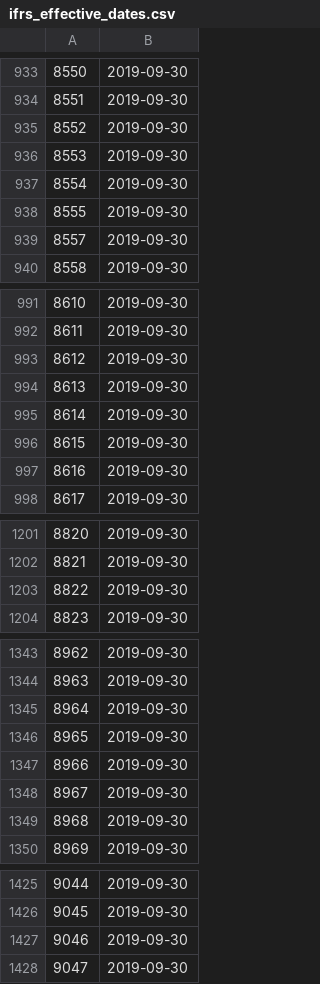
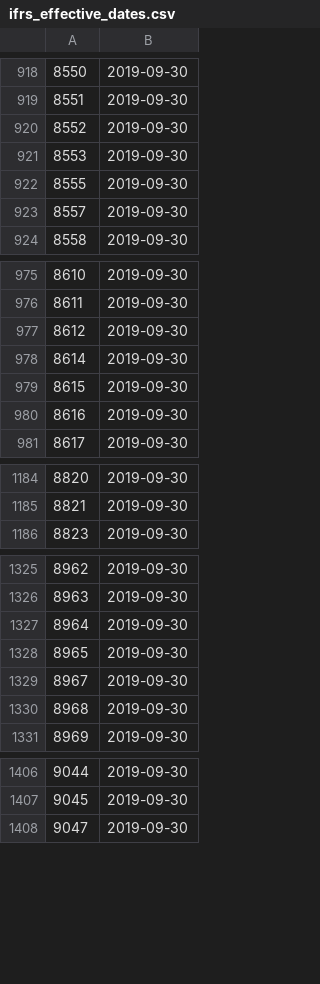
Before and after one commit to DataQualityCommittee/dqc_us_rules, a CSV file: dqc_us_rules/resources/Effective_Dates/ifrs_effective_dates.csv, drawn as a sheet; only a part is shown, gaps mark what is left out; the diff covers the shown part only.

```diff
--- a/dqc_us_rules/resources/Effective_Dates/ifrs_effective_dates.csv
+++ b/dqc_us_rules/resources/Effective_Dates/ifrs_effective_dates.csv
@@ -936,3 +921,2 @@
 8553,2019-09-30
-8554,2019-09-30
 8555,2019-09-30
@@ -993,3 +977,2 @@
 8612,2019-09-30
-8613,2019-09-30
 8614,2019-09-30
@@ -1202,3 +1185,2 @@
 8821,2019-09-30
-8822,2019-09-30
 8823,2019-09-30
@@ -1346,3 +1328,2 @@
 8965,2019-09-30
-8966,2019-09-30
 8967,2019-09-30
@@ -1426,3 +1407,2 @@
 9045,2019-09-30
-9046,2019-09-30
 9047,2019-09-30
```
Also changed, not shown: 15 removed rows and 3 edited cells elsewhere in this file, 4 other files.
